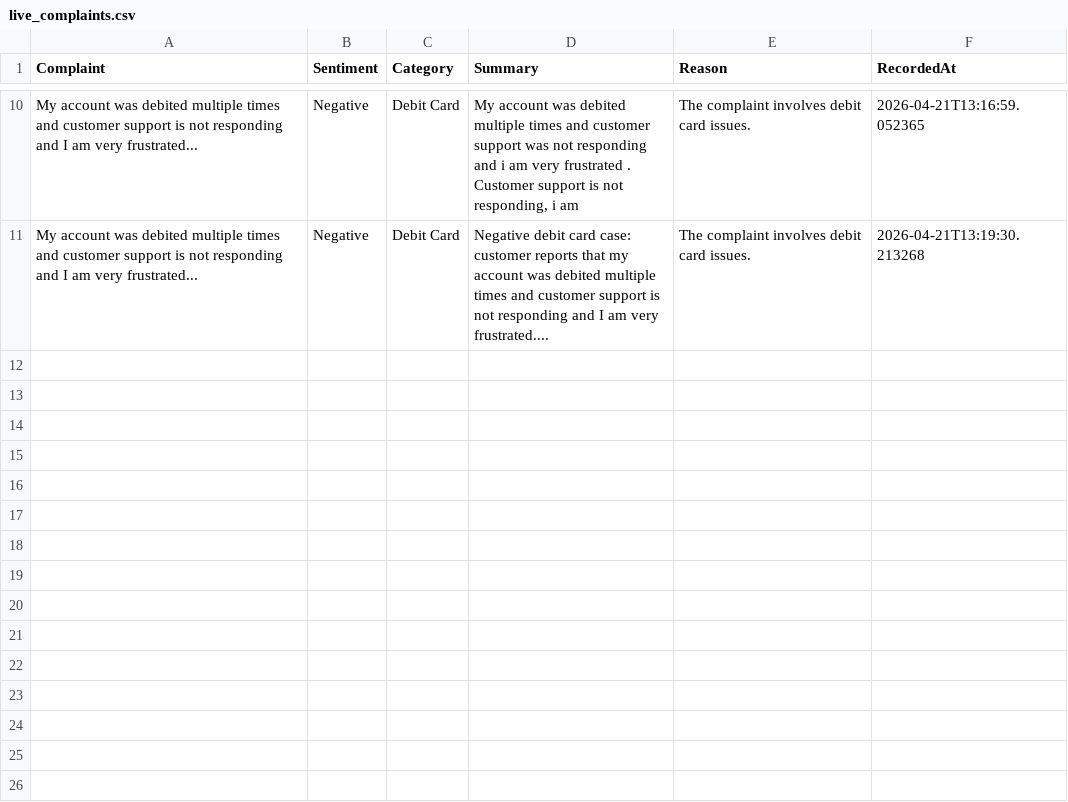
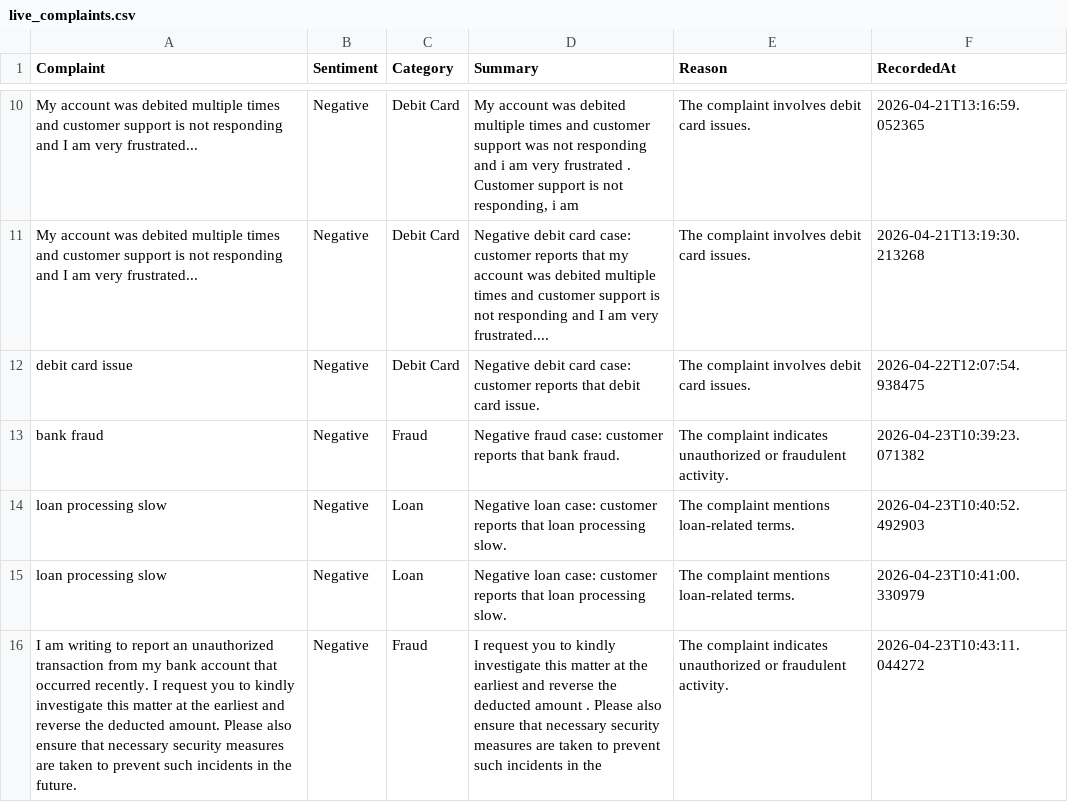
Before and after one commit to Hatim-gh/Customer-complaint-analysis-tool, a CSV file: data/live_complaints.csv, drawn as a sheet; only a part is shown, gaps mark what is left out.

```diff
--- a/data/live_complaints.csv
+++ b/data/live_complaints.csv
@@ -12 +12,8 @@ My account was debited multiple times and customer support is not responding and
 My account was debited multiple times and customer support is not responding and I am very frustrated...,Negative,Debit Card,Negative debit card case: customer reports that my account was debited multiple times and customer support is not responding and I am very frustrated....,The complaint involves debit card issues.,2026-04-21T13:19:30.213268
+debit card issue ,Negative,Debit Card,Negative debit card case: customer reports that debit card issue.,The complaint involves debit card issues.,2026-04-22T12:07:54.938475
+bank fraud,Negative,Fraud,Negative fraud case: customer reports that bank fraud.,The complaint indicates unauthorized or fraudulent activity.,2026-04-23T10:39:23.071382
+"loan processing slow
+",Negative,Loan,Negative loan case: customer reports that loan processing slow.,The complaint mentions loan-related terms.,2026-04-23T10:40:52.492903
+"loan processing slow
+",Negative,Loan,Negative loan case: customer reports that loan processing slow.,The complaint mentions loan-related terms.,2026-04-23T10:41:00.330979
+I am writing to report an unauthorized transaction from my bank account that occurred recently. I request you to kindly investigate this matter at the earliest and reverse the deducted amount. Please also ensure that necessary security measures are taken to prevent such incidents in the future.,Negative,Fraud,I request you to kindly investigate this matter at the earliest and reverse the deducted amount . Please also ensure that necessary security measures are taken to prevent such incidents in the,The complaint indicates unauthorized or fraudulent activity.,2026-04-23T10:43:11.044272
```
Also changed, not shown: 4 other files.
